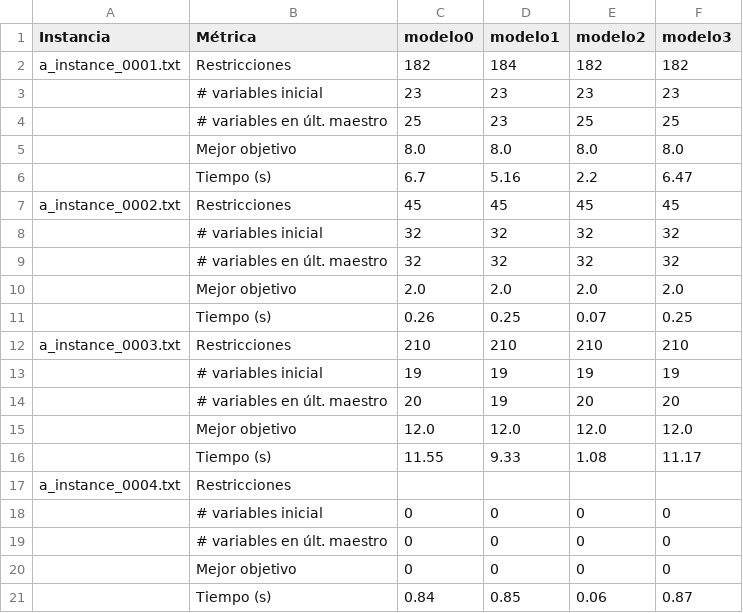
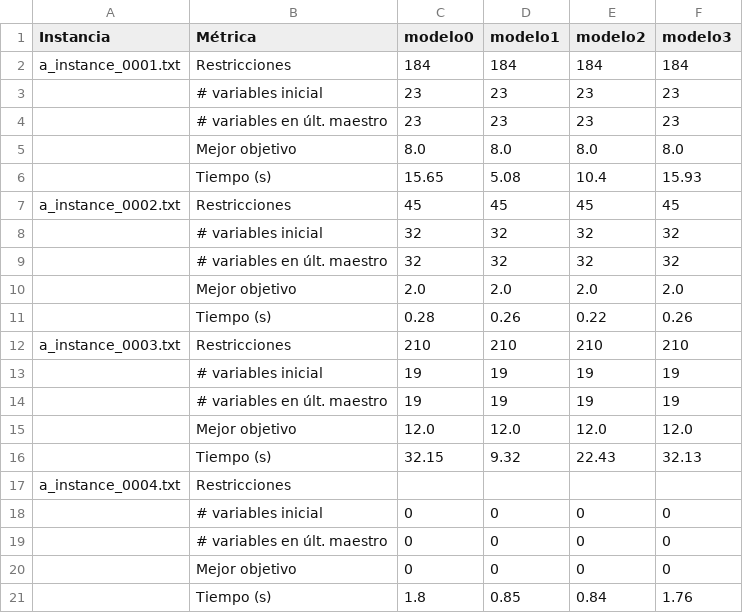
Before and after one commit to VanesaVera27/tp_myo, a CSV file: parte6/resultados_parte6.csv, drawn as a sheet.

```diff
--- a/parte6/resultados_parte6.csv
+++ b/parte6/resultados_parte6.csv
@@ -1,7 +1,7 @@
 Instancia;Métrica;modelo0;modelo1;modelo2;modelo3
-a_instance_0001.txt;Restricciones;182;184;182;182
+a_instance_0001.txt;Restricciones;184;184;184;184
 ;# variables inicial;23;23;23;23
-;# variables en últ. maestro;25;23;25;25
+;# variables en últ. maestro;23;23;23;23
 ;Mejor objetivo;8.0;8.0;8.0;8.0
-;Tiempo (s);6.7;5.16;2.2;6.47
+;Tiempo (s);15.65;5.08;10.4;15.93
 a_instance_0002.txt;Restricciones;45;45;45;45
@@ -10,8 +10,8 @@ a_instance_0002.txt;Restricciones;45;45;45;45
 ;Mejor objetivo;2.0;2.0;2.0;2.0
-;Tiempo (s);0.26;0.25;0.07;0.25
+;Tiempo (s);0.28;0.26;0.22;0.26
 a_instance_0003.txt;Restricciones;210;210;210;210
 ;# variables inicial;19;19;19;19
-;# variables en últ. maestro;20;19;20;20
+;# variables en últ. maestro;19;19;19;19
 ;Mejor objetivo;12.0;12.0;12.0;12.0
-;Tiempo (s);11.55;9.33;1.08;11.17
+;Tiempo (s);32.15;9.32;22.43;32.13
 a_instance_0004.txt;Restricciones;;;;
@@ -20,2 +20,2 @@ a_instance_0004.txt;Restricciones;;;;
 ;Mejor objetivo;0;0;0;0
-;Tiempo (s);0.84;0.85;0.06;0.87
+;Tiempo (s);1.8;0.85;0.84;1.76
```
Also changed, not shown: 5 other files.
